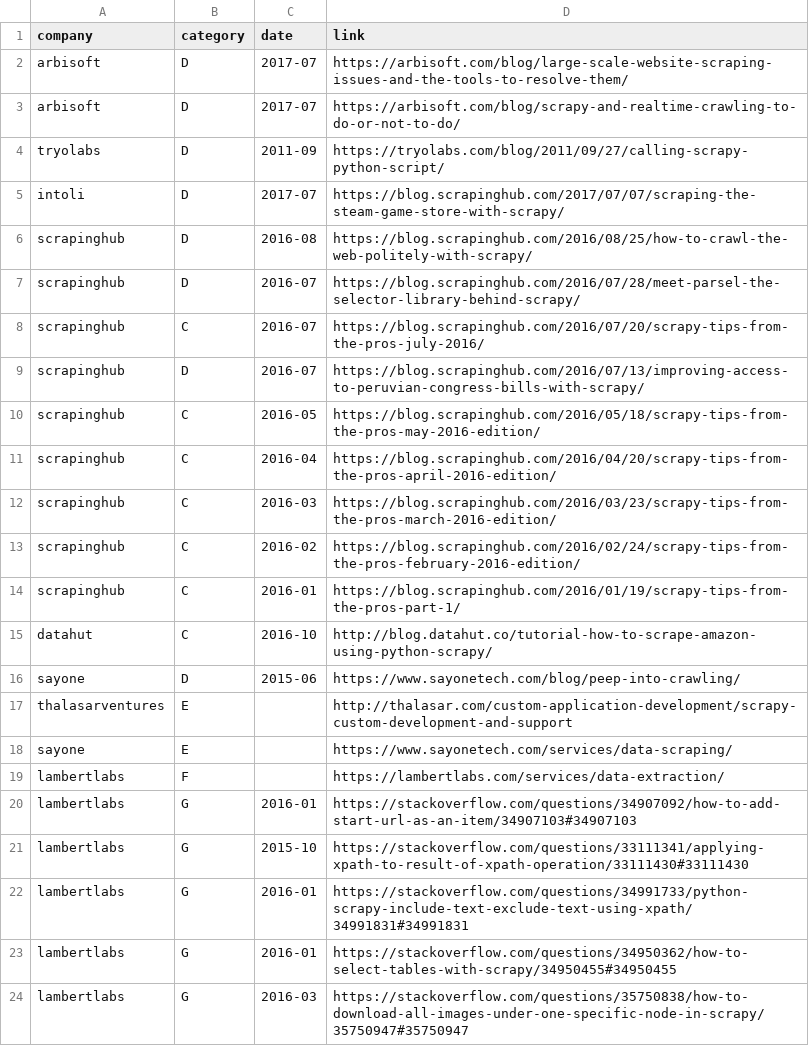
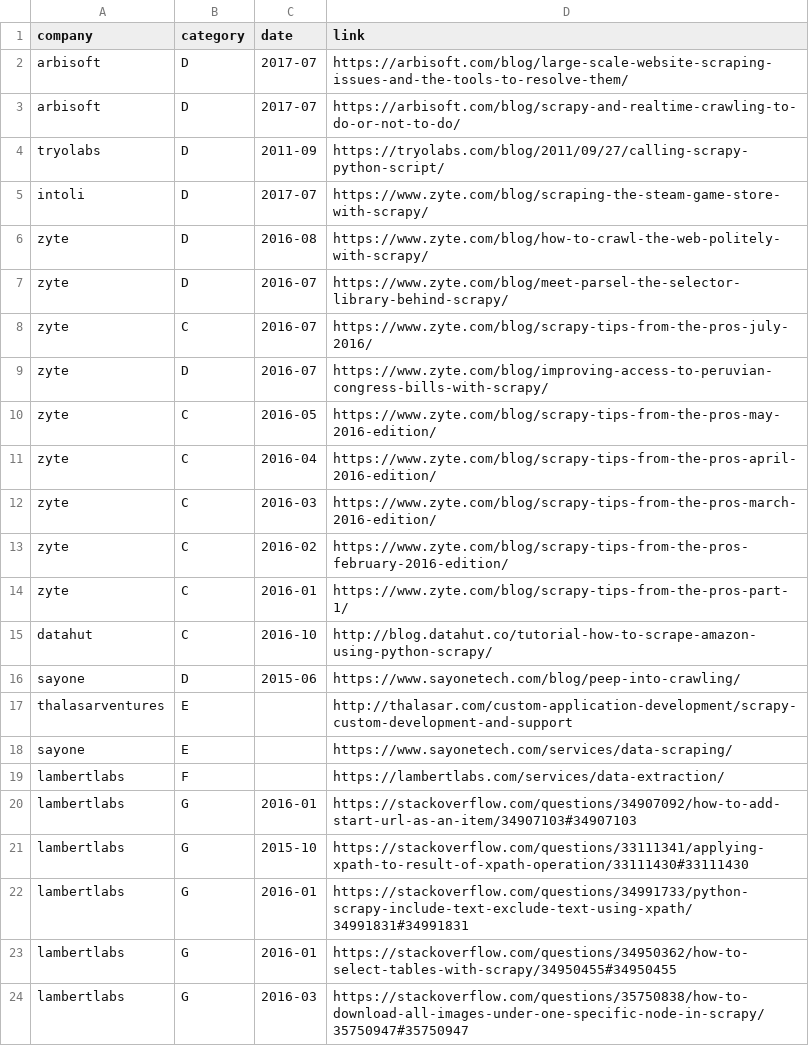
Before and after one commit to scrapy/scrapy.org, a CSV file: _data/companies/pros/contributions.csv, drawn as a sheet.

Commit message:
Scrapinghub → Zyte

```diff
--- a/_data/companies/pros/contributions.csv
+++ b/_data/companies/pros/contributions.csv
@@ -4,12 +4,12 @@ arbisoft,D,2017-07,https://arbisoft.com/blog/scrapy-and-realtime-crawling-to-do-
 tryolabs,D,2011-09,https://tryolabs.com/blog/2011/09/27/calling-scrapy-python-script/
-intoli,D,2017-07,https://blog.scrapinghub.com/2017/07/07/scraping-the-steam-game-store-with-scrapy/
-scrapinghub,D,2016-08,https://blog.scrapinghub.com/2016/08/25/how-to-crawl-the-web-politely-with-scrapy/
-scrapinghub,D,2016-07,https://blog.scrapinghub.com/2016/07/28/meet-parsel-the-selector-library-behind-scrapy/
-scrapinghub,C,2016-07,https://blog.scrapinghub.com/2016/07/20/scrapy-tips-from-the-pros-july-2016/
-scrapinghub,D,2016-07,https://blog.scrapinghub.com/2016/07/13/improving-access-to-peruvian-congress-bills-with-scrapy/
-scrapinghub,C,2016-05,https://blog.scrapinghub.com/2016/05/18/scrapy-tips-from-the-pros-may-2016-edition/
-scrapinghub,C,2016-04,https://blog.scrapinghub.com/2016/04/20/scrapy-tips-from-the-pros-april-2016-edition/
-scrapinghub,C,2016-03,https://blog.scrapinghub.com/2016/03/23/scrapy-tips-from-the-pros-march-2016-edition/
-scrapinghub,C,2016-02,https://blog.scrapinghub.com/2016/02/24/scrapy-tips-from-the-pros-february-2016-edition/
-scrapinghub,C,2016-01,https://blog.scrapinghub.com/2016/01/19/scrapy-tips-from-the-pros-part-1/
+intoli,D,2017-07,https://www.zyte.com/blog/scraping-the-steam-game-store-with-scrapy/
+zyte,D,2016-08,https://www.zyte.com/blog/how-to-crawl-the-web-politely-with-scrapy/
+zyte,D,2016-07,https://www.zyte.com/blog/meet-parsel-the-selector-library-behind-scrapy/
+zyte,C,2016-07,https://www.zyte.com/blog/scrapy-tips-from-the-pros-july-2016/
+zyte,D,2016-07,https://www.zyte.com/blog/improving-access-to-peruvian-congress-bills-with-scrapy/
+zyte,C,2016-05,https://www.zyte.com/blog/scrapy-tips-from-the-pros-may-2016-edition/
+zyte,C,2016-04,https://www.zyte.com/blog/scrapy-tips-from-the-pros-april-2016-edition/
+zyte,C,2016-03,https://www.zyte.com/blog/scrapy-tips-from-the-pros-march-2016-edition/
+zyte,C,2016-02,https://www.zyte.com/blog/scrapy-tips-from-the-pros-february-2016-edition/
+zyte,C,2016-01,https://www.zyte.com/blog/scrapy-tips-from-the-pros-part-1/
 datahut,C,2016-10,http://blog.datahut.co/tutorial-how-to-scrape-amazon-using-python-scrapy/
```
Also changed, not shown: 15 other files.
